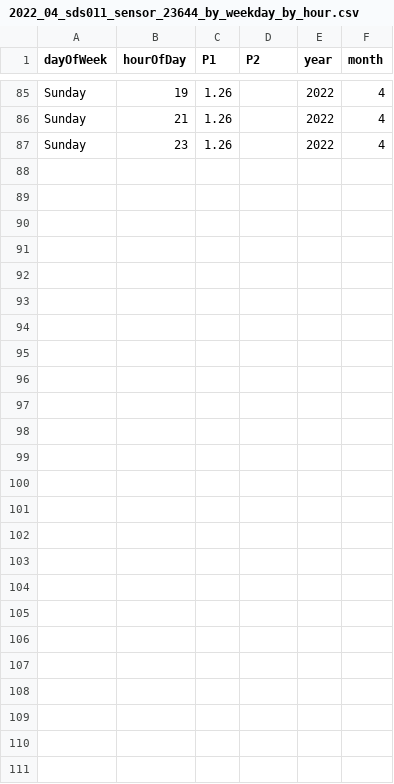
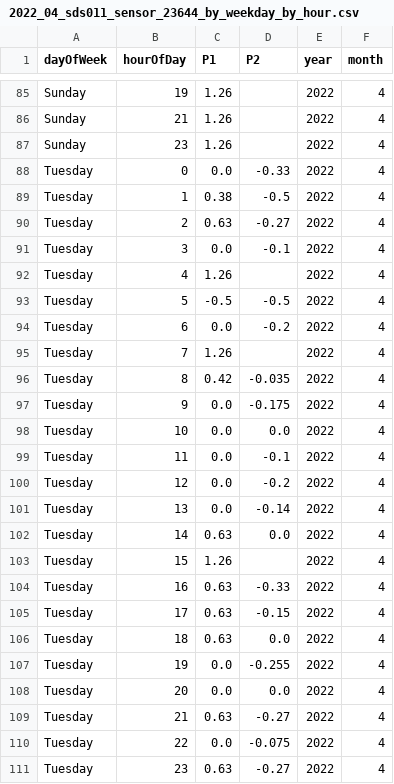
Before and after one commit to bristolapproach/luftdaten, a CSV file: data/luftdaten/aggregated/weekday_by_hour/2022_04_sds011_sensor_23644_by_weekday_by_hour.csv, drawn as a sheet; only a part is shown, gaps mark what is left out; the diff names each change by its address in the sheet, - before the commit and + after, or states it on an @@ line.

```diff
--- a/data/luftdaten/aggregated/weekday_by_hour/2022_04_sds011_sensor_23644_by_weekday_by_hour.csv
+++ b/data/luftdaten/aggregated/weekday_by_hour/2022_04_sds011_sensor_23644_by_weekday_by_hour.csv
+row 88: Tuesday | 0 | 0.0 | -0.33 | 2022 | 4
+row 89: Tuesday | 1 | 0.38 | -0.5 | 2022 | 4
+row 90: Tuesday | 2 | 0.63 | -0.27 | 2022 | 4
+row 91: Tuesday | 3 | 0.0 | -0.1 | 2022 | 4
+row 92: Tuesday | 4 | 1.26 |  | 2022 | 4
+row 93: Tuesday | 5 | -0.5 | -0.5 | 2022 | 4
+row 94: Tuesday | 6 | 0.0 | -0.2 | 2022 | 4
+row 95: Tuesday | 7 | 1.26 |  | 2022 | 4
+row 96: Tuesday | 8 | 0.42 | -0.035 | 2022 | 4
+row 97: Tuesday | 9 | 0.0 | -0.175 | 2022 | 4
+row 98: Tuesday | 10 | 0.0 | 0.0 | 2022 | 4
+row 99: Tuesday | 11 | 0.0 | -0.1 | 2022 | 4
+row 100: Tuesday | 12 | 0.0 | -0.2 | 2022 | 4
+row 101: Tuesday | 13 | 0.0 | -0.14 | 2022 | 4
+row 102: Tuesday | 14 | 0.63 | 0.0 | 2022 | 4
+row 103: Tuesday | 15 | 1.26 |  | 2022 | 4
+row 104: Tuesday | 16 | 0.63 | -0.33 | 2022 | 4
+row 105: Tuesday | 17 | 0.63 | -0.15 | 2022 | 4
+row 106: Tuesday | 18 | 0.63 | 0.0 | 2022 | 4
+row 107: Tuesday | 19 | 0.0 | -0.255 | 2022 | 4
+row 108: Tuesday | 20 | 0.0 | 0.0 | 2022 | 4
+row 109: Tuesday | 21 | 0.63 | -0.27 | 2022 | 4
+row 110: Tuesday | 22 | 0.0 | -0.075 | 2022 | 4
+row 111: Tuesday | 23 | 0.63 | -0.27 | 2022 | 4
```
Also changed, not shown: data/luftdaten/aggregated/24_hour_means/2022_04_sds011_sensor_23644_24_hour_means.csv, data/luftdaten/aggregated/24_hour_means/2022_04_sds011_sensor_23646_24_hour_means.csv, 1 other file.
